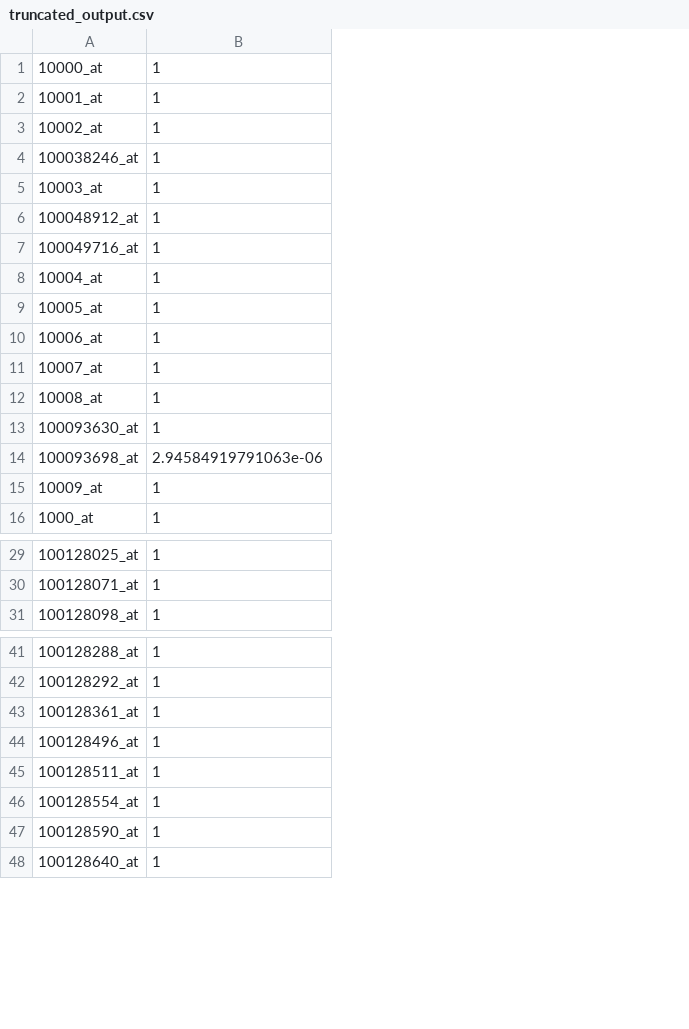
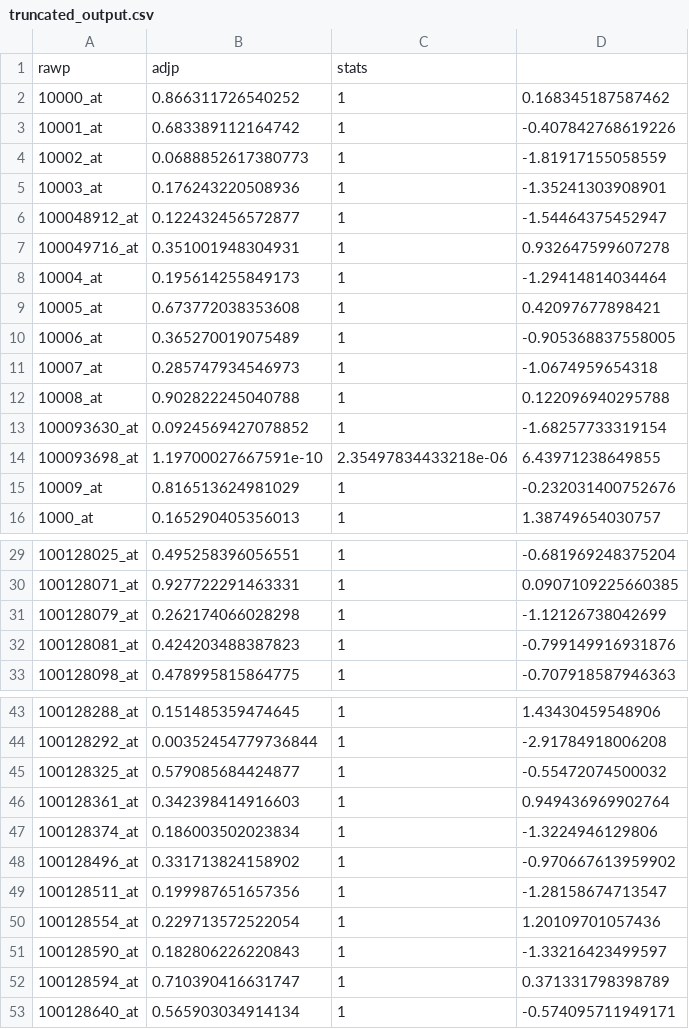
Before and after one commit to greenelab/continuous_analysis_brainarray, a CSV file: results/truncated_output.csv, drawn as a sheet; only a part is shown, gaps mark what is left out; removed rows and columns are numbered as before the commit, all else as after; the diff covers the shown part only; the diff names each change by its address in the sheet, - before the commit and + after, or states it on an @@ line.

```diff
--- a/results/truncated_output.csv
+++ b/results/truncated_output.csv
+column B, rows 2-16: 0.866311726540252 | 0.683389112164742 | 0.0688852617380773 | 0.176243220508936 | 0.122432456572877 | 0.351001948304931 | 0.195614255849173 | 0.673772038353608 | 0.365270019075489 | 0.285747934546973 | 0.902822245040788 | 0.0924569427078852 | 1.19700027667591e-10 | 0.816513624981029 | 0.165290405356013; rows 29-30: 0.495258396056551 | 0.927722291463331; row 33: 0.478995815864775; rows 43-44: 0.151485359474645 | 0.00352454779736844; row 46: 0.342398414916603; rows 48-51: 0.331713824158902 | 0.199987651657356 | 0.229713572522054 | 0.182806226220843; row 53: 0.565903034914134
+column D, rows 2-16: 0.168345187587462 | -0.407842768619226 | -1.81917155058559 | -1.35241303908901 | -1.54464375452947 | 0.932647599607278 | -1.29414814034464 | 0.42097677898421 | -0.905368837558005 | -1.0674959654318 | 0.122096940295788 | -1.68257733319154 | 6.43971238649855 | -0.232031400752676 | 1.38749654030757; rows 29-30: -0.681969248375204 | 0.0907109225660385; row 33: -0.707918587946363; rows 43-44: 1.43430459548906 | -2.91784918006208; row 46: 0.949436969902764; rows 48-51: -0.970667613959902 | -1.28158674713547 | 1.20109701057436 | -1.33216423499597; row 53: -0.574095711949171
+row 1: rawp | adjp | stats
-row 4: 100038246_at | 1
-C14: 2.94584919791063e-06
+C14: 2.35497834433218e-06
+row 31: 100128079_at | 0.262174066028298 | 1 | -1.12126738042699
+row 32: 100128081_at | 0.424203488387823 | 1 | -0.799149916931876
+row 45: 100128325_at | 0.579085684424877 | 1 | -0.55472074500032
+row 47: 100128374_at | 0.186003502023834 | 1 | -1.3224946129806
+row 52: 100128594_at | 0.710390416631747 | 1 | 0.371331798398789
```
Also changed, not shown: 4 added rows, 8 removed rows and 3 edited cells elsewhere in this file, 1 other file.
